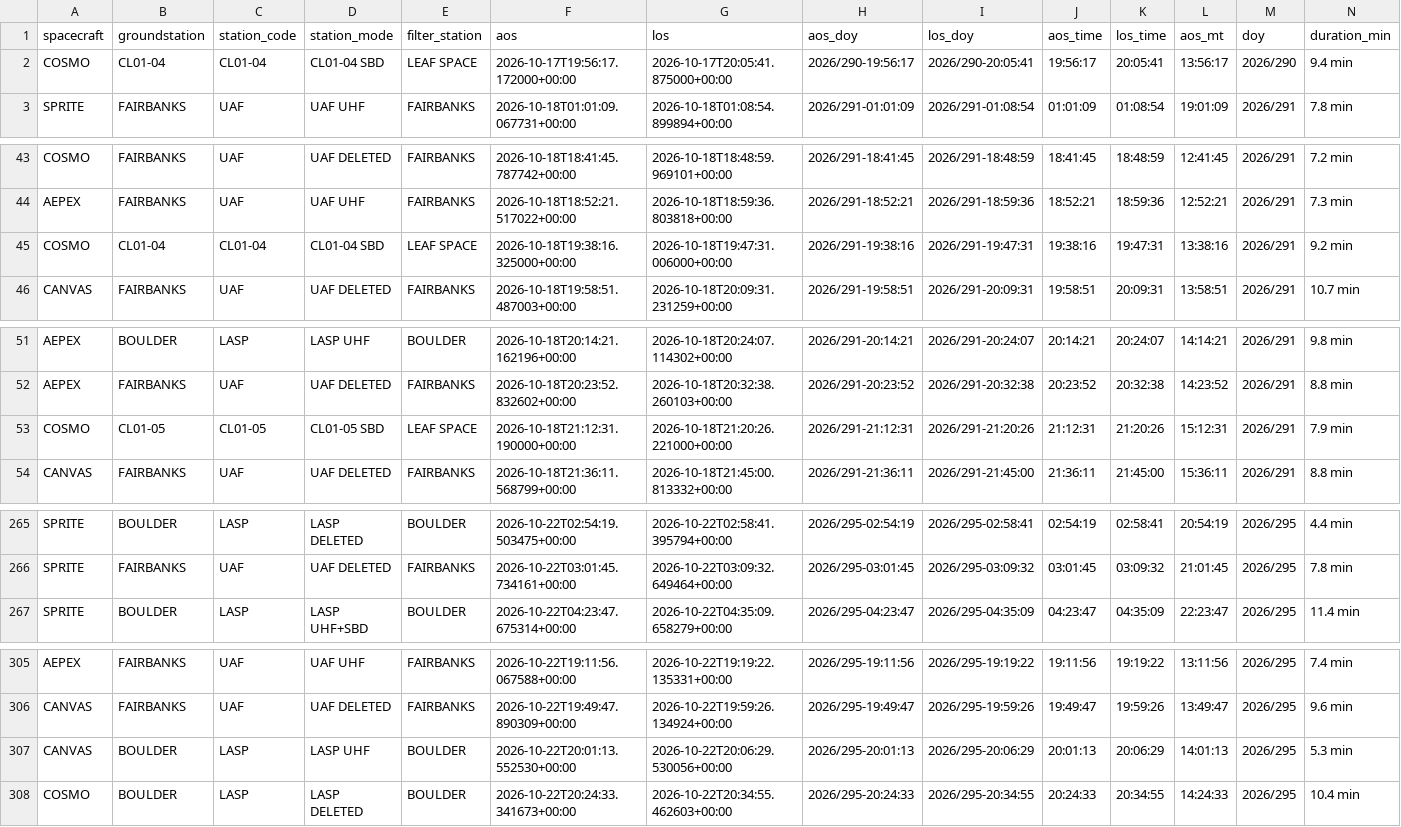
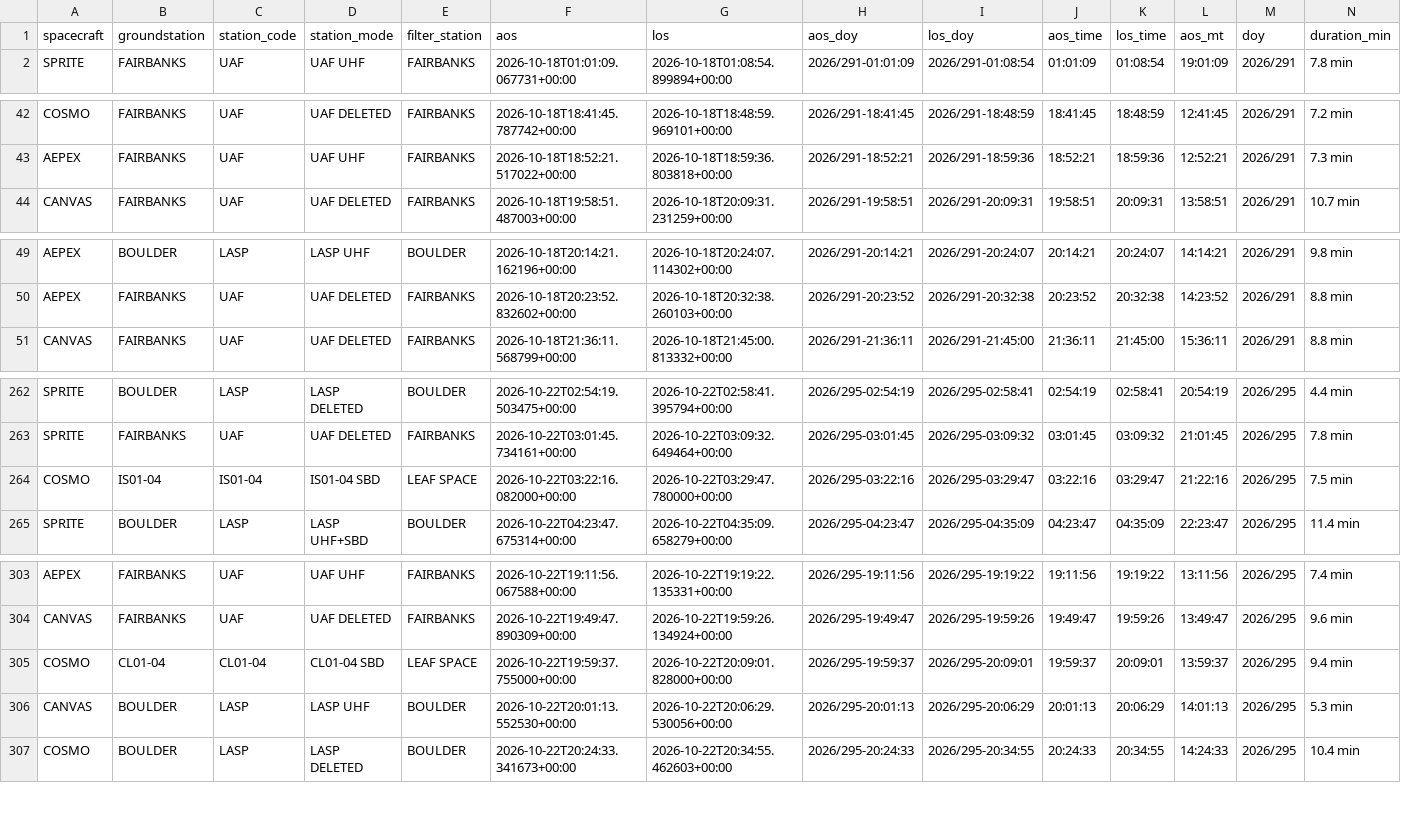
Before and after one commit to AP-15/smallsat-ops, a CSV file: moc-clock/passes.csv, drawn as a sheet; only a part is shown, gaps mark what is left out; removed rows and columns are numbered as before the commit, all else as after; rows hold the shown columns only; the diff covers the shown part only; the diff names each change by its address in the sheet, - before the commit and + after, or states it on an @@ line.

Commit message:
Update MOC clock static site (2026-10-22 19:00:27Z)

```diff
--- a/moc-clock/passes.csv
+++ b/moc-clock/passes.csv
-row 2: COSMO | CL01-04 | CL01-04 | CL01-04 SBD | LEAF SPACE | 2026-10-17T19:56:17.172000+00:00 | 2026-10-17T20:05:41.875000+00:00 | 2026/290-19:56:17 | 2026/290-20:05:41 | 19:56:17 | 20:05:41 | 13:56:17 | 2026/290 | 9.4 min
-row 45: COSMO | CL01-04 | CL01-04 | CL01-04 SBD | LEAF SPACE | 2026-10-18T19:38:16.325000+00:00 | 2026-10-18T19:47:31.006000+00:00 | 2026/291-19:38:16 | 2026/291-19:47:31 | 19:38:16 | 19:47:31 | 13:38:16 | 2026/291 | 9.2 min
-row 53: COSMO | CL01-05 | CL01-05 | CL01-05 SBD | LEAF SPACE | 2026-10-18T21:12:31.190000+00:00 | 2026-10-18T21:20:26.221000+00:00 | 2026/291-21:12:31 | 2026/291-21:20:26 | 21:12:31 | 21:20:26 | 15:12:31 | 2026/291 | 7.9 min
+row 264: COSMO | IS01-04 | IS01-04 | IS01-04 SBD | LEAF SPACE | 2026-10-22T03:22:16.082000+00:00 | 2026-10-22T03:29:47.780000+00:00 | 2026/295-03:22:16 | 2026/295-03:29:47 | 03:22:16 | 03:29:47 | 21:22:16 | 2026/295 | 7.5 min
+row 305: COSMO | CL01-04 | CL01-04 | CL01-04 SBD | LEAF SPACE | 2026-10-22T19:59:37.755000+00:00 | 2026-10-22T20:09:01.828000+00:00 | 2026/295-19:59:37 | 2026/295-20:09:01 | 19:59:37 | 20:09:01 | 13:59:37 | 2026/295 | 9.4 min
```
Also changed, not shown: 2 added rows and 31 edited cells elsewhere in this file, 1 other file.
